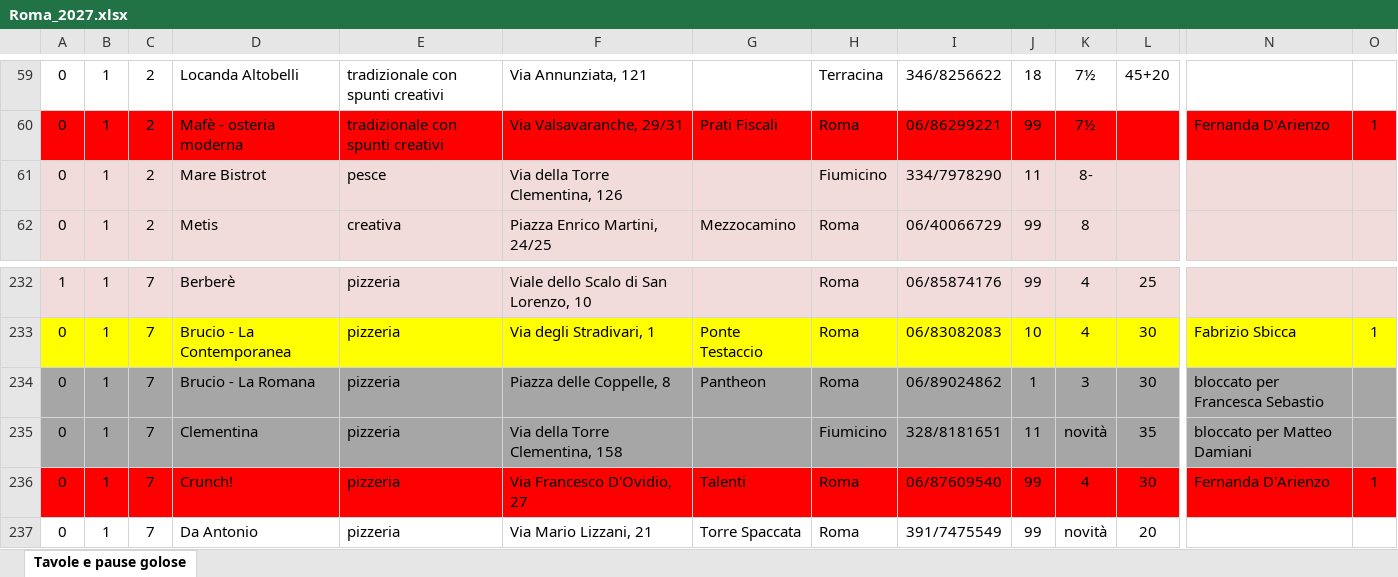
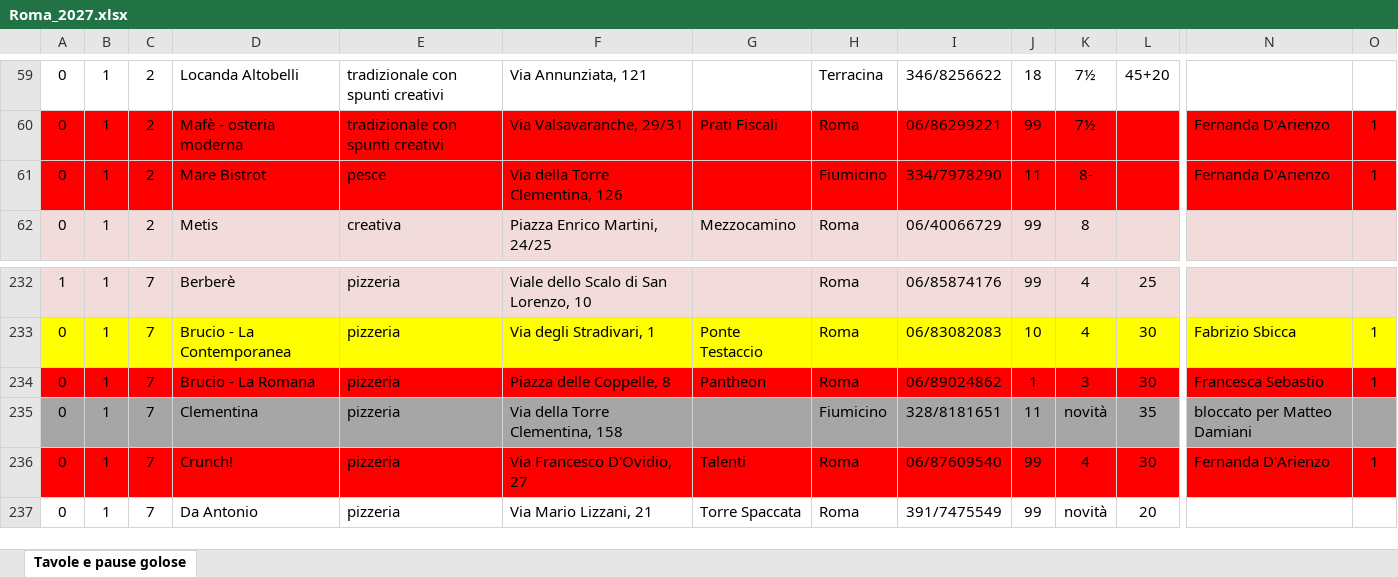
Before and after one commit to pecoraneraeditore/mappa-ristoranti, an Excel workbook: Roma_2027.xlsx, sheet Tavole e pause golose, drawn as a sheet; only a part is shown, gaps mark what is left out; values as stored, in another font and other column widths than the file's, no borders; the diff covers the shown part only; the diff names each change by its address in the sheet, - before the commit and + after, or states it on an @@ line.

```diff
--- a/Roma_2027.xlsx (sheet Tavole e pause golose)
+++ b/Roma_2027.xlsx (sheet Tavole e pause golose)
-A61:O61 fill: #F2DCDB
+A61:O61 fill: #FF0000
-N61: (empty)
+N61: Fernanda D'Arienzo
-O61: (empty)
+O61: 1
-A234:O234 fill: #A6A6A6
+A234:O234 fill: #FF0000
-N234: bloccato per Francesca Sebastio
+N234: Francesca Sebastio
-O234: (empty)
+O234: 1
```
Also changed, not shown: 25 edited cells and cell formats elsewhere in this sheet, 3 other files.
